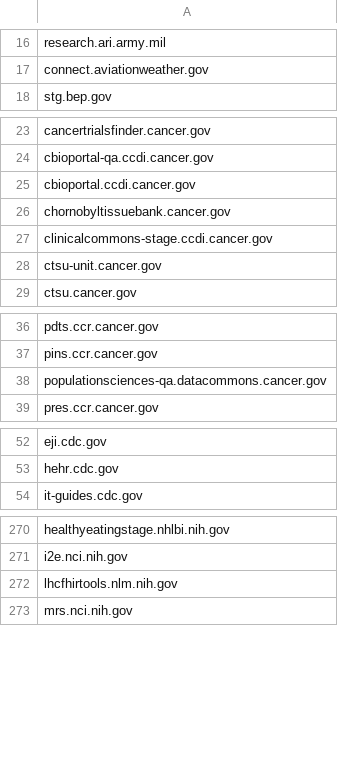
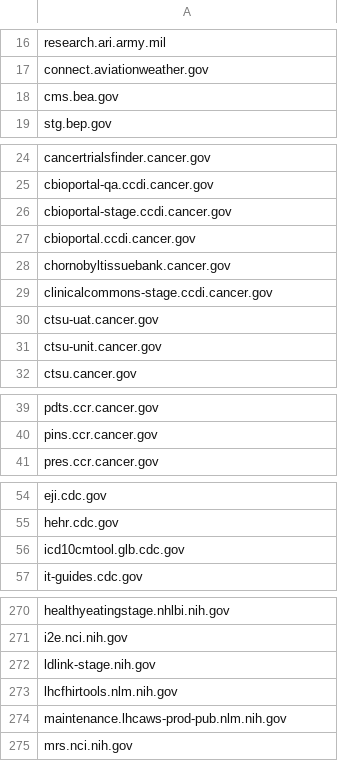
Before and after one commit to arpitjain099/site-scanning-analysis, a CSV file: reports/missing-target-url-in-snapshot.csv, drawn as a sheet; only a part is shown, gaps mark what is left out; removed rows and columns are numbered as before the commit, all else as after; the diff covers the shown part only; the diff names each change by its address in the sheet, - before the commit and + after, or states it on an @@ line.

```diff
--- a/reports/missing-target-url-in-snapshot.csv
+++ b/reports/missing-target-url-in-snapshot.csv
+row 18: cms.bea.gov
+row 26: cbioportal-stage.ccdi.cancer.gov
+row 30: ctsu-uat.cancer.gov
-row 38: populationsciences-qa.datacommons.cancer.gov
+row 56: icd10cmtool.glb.cdc.gov
+row 272: ldlink-stage.nih.gov
+row 274: maintenance.lhcaws-prod-pub.nlm.nih.gov
```
Also changed, not shown: 4 added rows and 5 removed rows elsewhere in this file.
